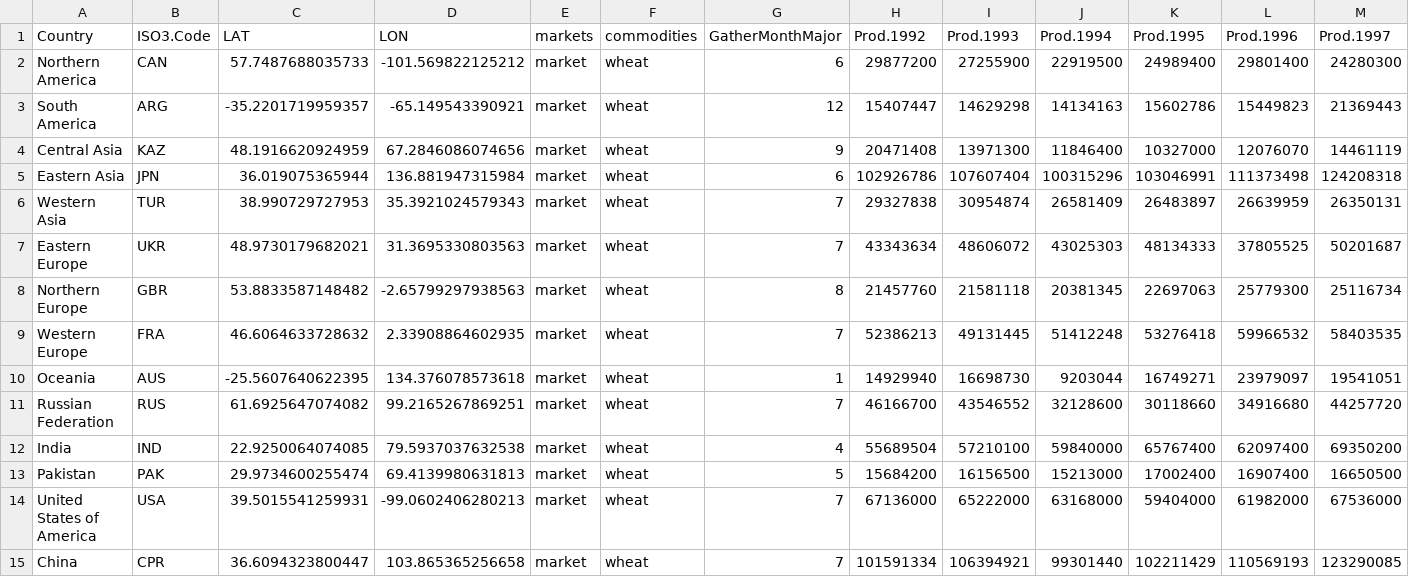
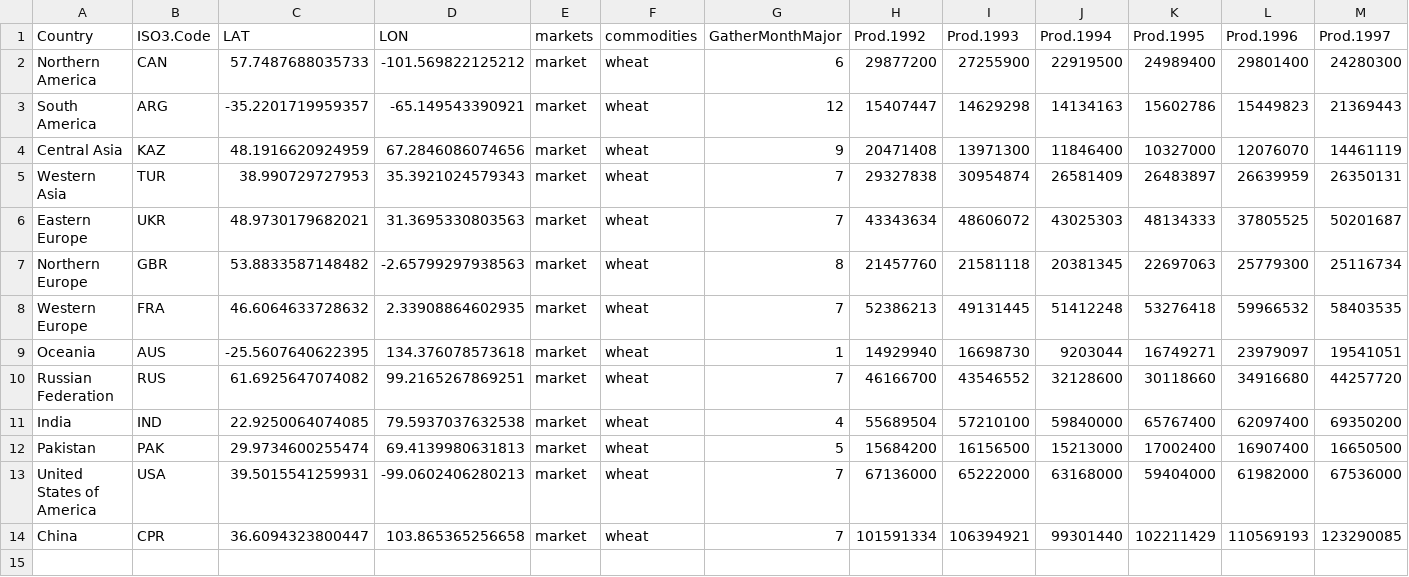
Before and after one commit to gfgprojects/cms_wheat, a CSV file: data/producers.csv, drawn as a sheet; only a part is shown; rows hold the shown columns only; the diff names each change by its address in the sheet, - before the commit and + after, or states it on an @@ line.

```diff
--- a/data/producers.csv
+++ b/data/producers.csv
-row 5: Eastern Asia | JPN | 36.019075365944 | 136.881947315984 | market | wheat | 6 | 102926786 | 107607404 | 100315296 | 103046991 | 111373498 | 124208318
```
Also changed, not shown: data/buyers.csv, data/buyers_Feed.csv, 2 other files.
